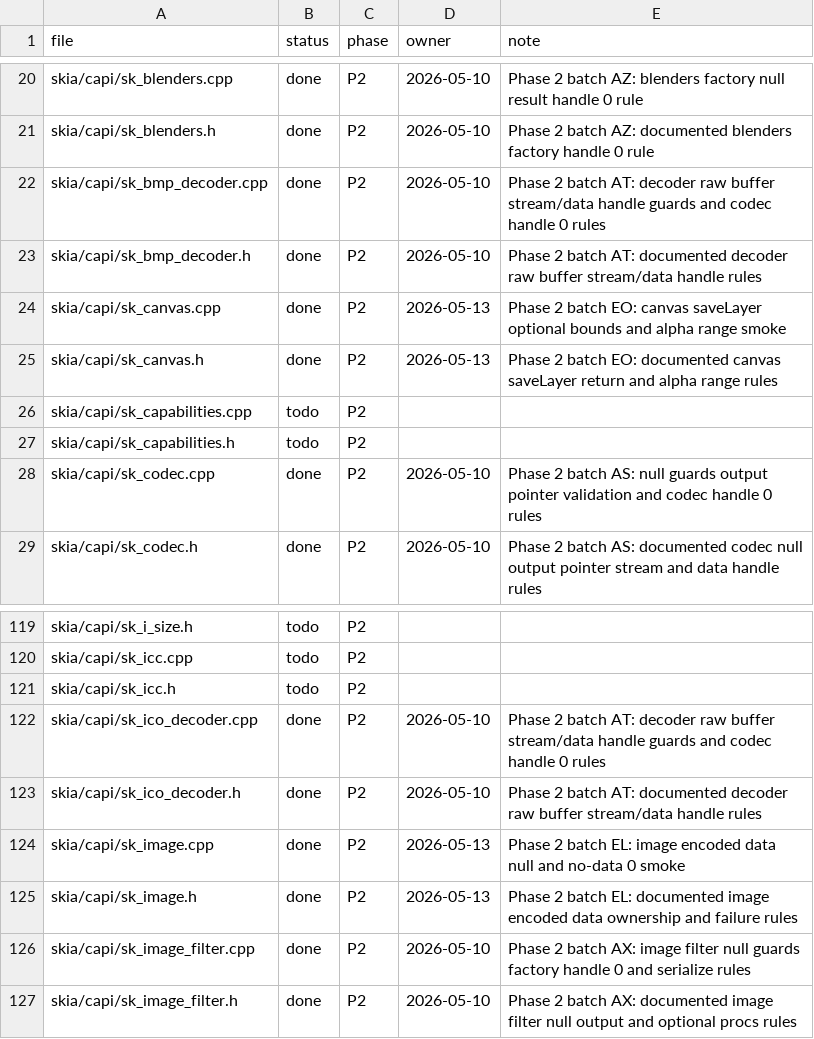
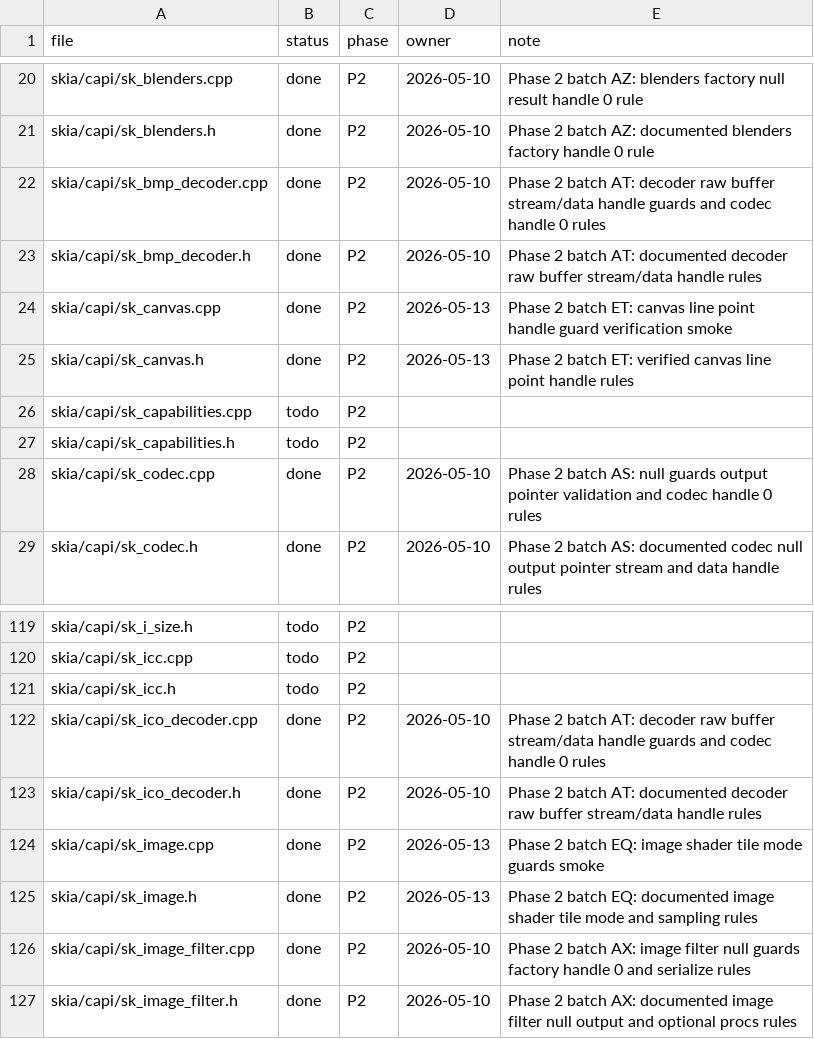
Before and after one commit to dolphilia/reskia, a CSV file: docs/plans/c-binding-remediation/checklists/capi-status.csv, drawn as a sheet; only a part is shown, gaps mark what is left out.

```diff
--- a/docs/plans/c-binding-remediation/checklists/capi-status.csv
+++ b/docs/plans/c-binding-remediation/checklists/capi-status.csv
@@ -23,4 +23,4 @@ skia/capi/sk_bmp_decoder.cpp,done,P2,2026-05-10,Phase 2 batch AT: decoder raw bu
 skia/capi/sk_bmp_decoder.h,done,P2,2026-05-10,Phase 2 batch AT: documented decoder raw buffer stream/data handle rules
-skia/capi/sk_canvas.cpp,done,P2,2026-05-13,Phase 2 batch EO: canvas saveLayer optional bounds and alpha range smoke
-skia/capi/sk_canvas.h,done,P2,2026-05-13,Phase 2 batch EO: documented canvas saveLayer return and alpha range rules
+skia/capi/sk_canvas.cpp,done,P2,2026-05-13,Phase 2 batch ET: canvas line point handle guard verification smoke
+skia/capi/sk_canvas.h,done,P2,2026-05-13,Phase 2 batch ET: verified canvas line point handle rules
 skia/capi/sk_capabilities.cpp,todo,P2,,
@@ -123,4 +123,4 @@ skia/capi/sk_ico_decoder.cpp,done,P2,2026-05-10,Phase 2 batch AT: decoder raw bu
 skia/capi/sk_ico_decoder.h,done,P2,2026-05-10,Phase 2 batch AT: documented decoder raw buffer stream/data handle rules
-skia/capi/sk_image.cpp,done,P2,2026-05-13,Phase 2 batch EL: image encoded data null and no-data 0 smoke
-skia/capi/sk_image.h,done,P2,2026-05-13,Phase 2 batch EL: documented image encoded data ownership and failure rules
+skia/capi/sk_image.cpp,done,P2,2026-05-13,Phase 2 batch EQ: image shader tile mode guards smoke
+skia/capi/sk_image.h,done,P2,2026-05-13,Phase 2 batch EQ: documented image shader tile mode and sampling rules
 skia/capi/sk_image_filter.cpp,done,P2,2026-05-10,Phase 2 batch AX: image filter null guards factory handle 0 and serialize rules
```
Also changed, not shown: 11 other files.
